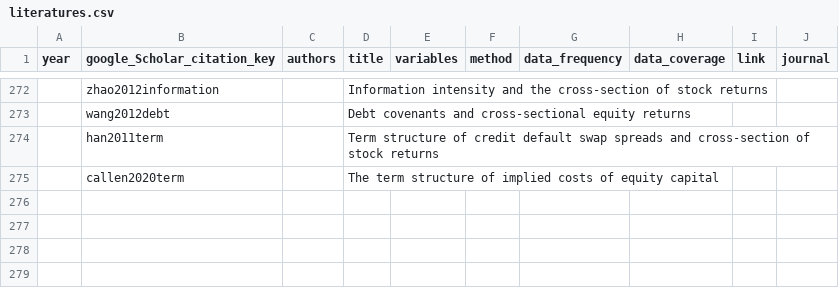
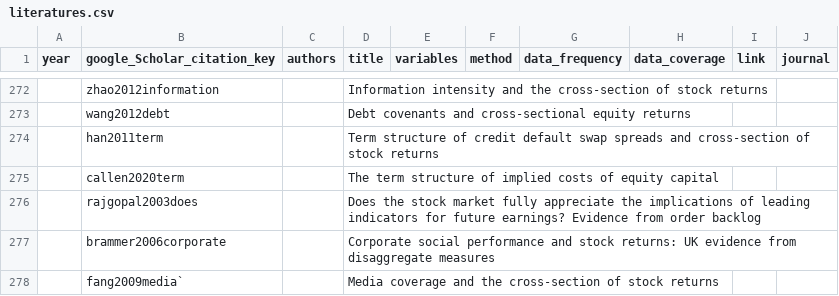
Before and after one commit to krishpn/financialanomalies, a CSV file: literatures.csv, drawn as a sheet; only a part is shown, gaps mark what is left out; the diff names each change by its address in the sheet, - before the commit and + after, or states it on an @@ line.

```diff
--- a/literatures.csv
+++ b/literatures.csv
+row 276:  | rajgopal2003does |  | Does the stock market fully appreciate the implications of leading indicators for future earnings? Evidence from order backlog
+row 277:  | brammer2006corporate |  | Corporate social performance and stock returns: UK evidence from disaggregate measures
+row 278:  | fang2009media` |  | Media coverage and the cross-section of stock returns
```
Also changed, not shown: 3 other files.
